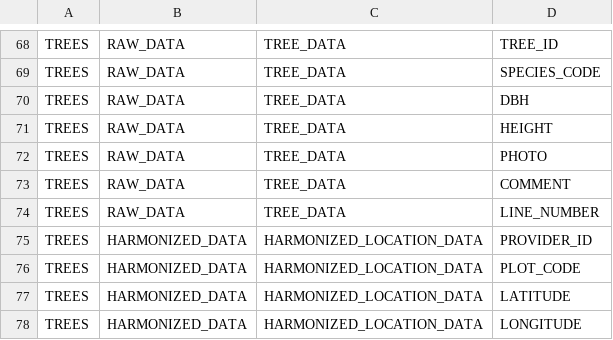
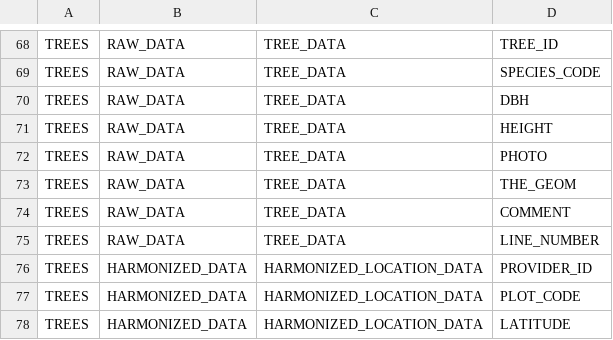
Before and after one commit to IGNF/ogam, a CSV file: database/Metadata/dataset_fields.csv, drawn as a sheet; only a part is shown, gaps mark what is left out; the shorter side is filled out with more unchanged rows; the diff names each change by its address in the sheet, - before the commit and + after, or states it on an @@ line.

```diff
--- a/database/Metadata/dataset_fields.csv
+++ b/database/Metadata/dataset_fields.csv
+row 73: TREES | RAW_DATA | TREE_DATA | THE_GEOM
```
Also changed, not shown: database/Metadata/field_mapping.csv, database/Metadata/file_field.csv, 4 other files.
